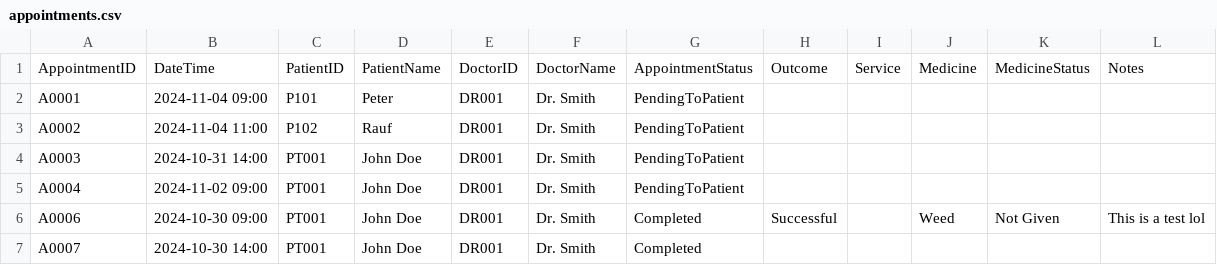
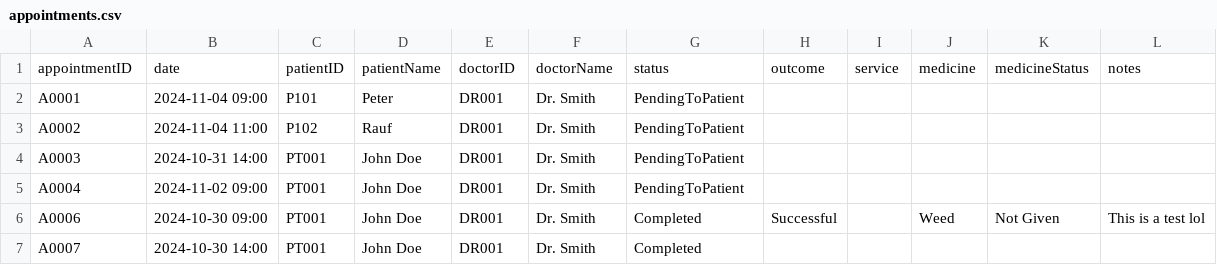
Before and after one commit to WhiteHatHud/SC2002Project, a CSV file: appointments.csv, drawn as a sheet; only a part is shown; removed rows and columns are numbered as before the commit, all else as after; the diff names each change by its address in the sheet, - before the commit and + after, or states it on an @@ line.

```diff
--- a/appointments.csv
+++ b/appointments.csv
-row 1: AppointmentID | DateTime | PatientID | PatientName | DoctorID | DoctorName | AppointmentStatus | Outcome | Service | Medicine | MedicineStatus | Notes
+row 1: appointmentID | date | patientID | patientName | doctorID | doctorName | status | outcome | service | medicine | medicineStatus | notes
```
Also changed, not shown: 3 other files.
